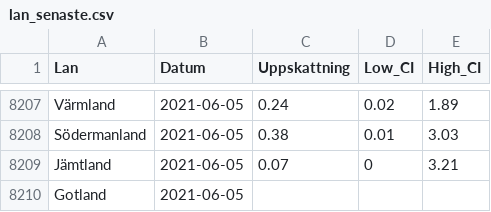
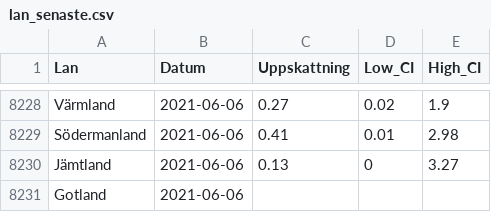
Before and after one commit to csss-resultat/openData, a CSV file: datasets/lan_senaste.csv, drawn as a sheet; only a part is shown, gaps mark what is left out; addresses are those after the commit; the diff covers the shown part only; the diff names each change by its address in the sheet, - before the commit and + after, or states it on an @@ line.

Commit message:
data update 07-06

```diff
--- a/datasets/lan_senaste.csv
+++ b/datasets/lan_senaste.csv
-B8228:B8231 (Datum): 2021-06-05
+B8228:B8231 (Datum): 2021-06-06
-C8228 (Uppskattning): 0.24
+C8228 (Uppskattning): 0.27
-E8228 (High_CI): 1.89
+E8228 (High_CI): 1.9
-C8229 (Uppskattning): 0.38
+C8229 (Uppskattning): 0.41
-E8229 (High_CI): 3.03
+E8229 (High_CI): 2.98
-C8230 (Uppskattning): 0.07
+C8230 (Uppskattning): 0.13
-E8230 (High_CI): 3.21
+E8230 (High_CI): 3.27
```
Also changed, not shown: 21 added rows and 11 moved rows elsewhere in this file, datasets/nationella_senaste.csv.
